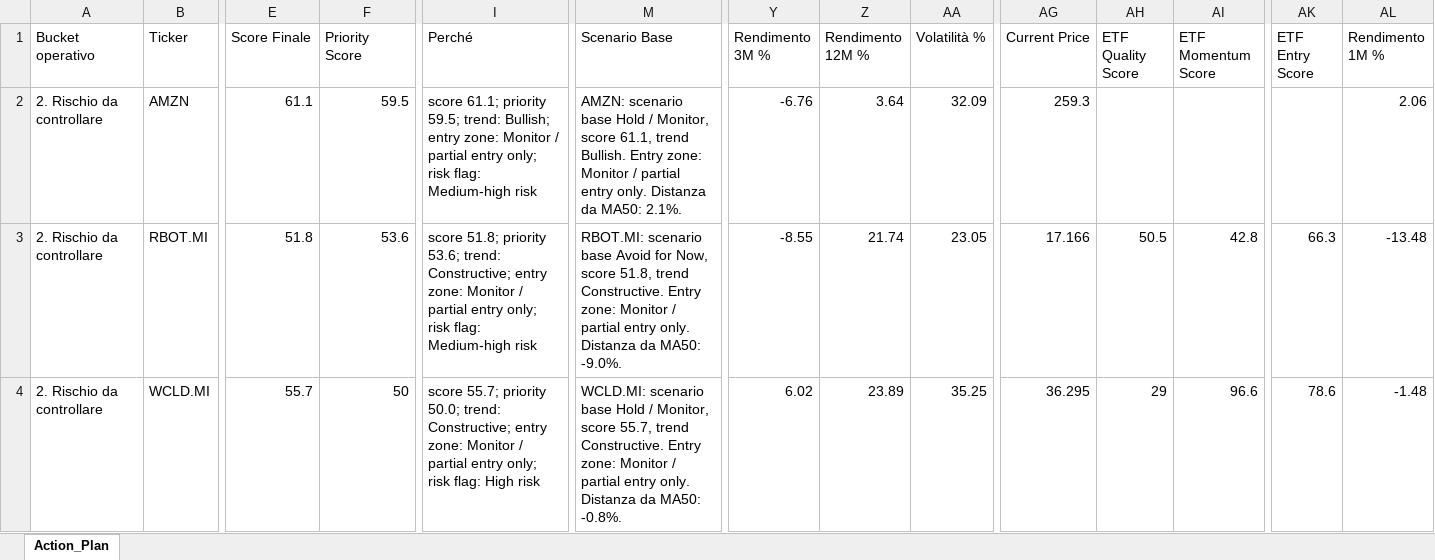
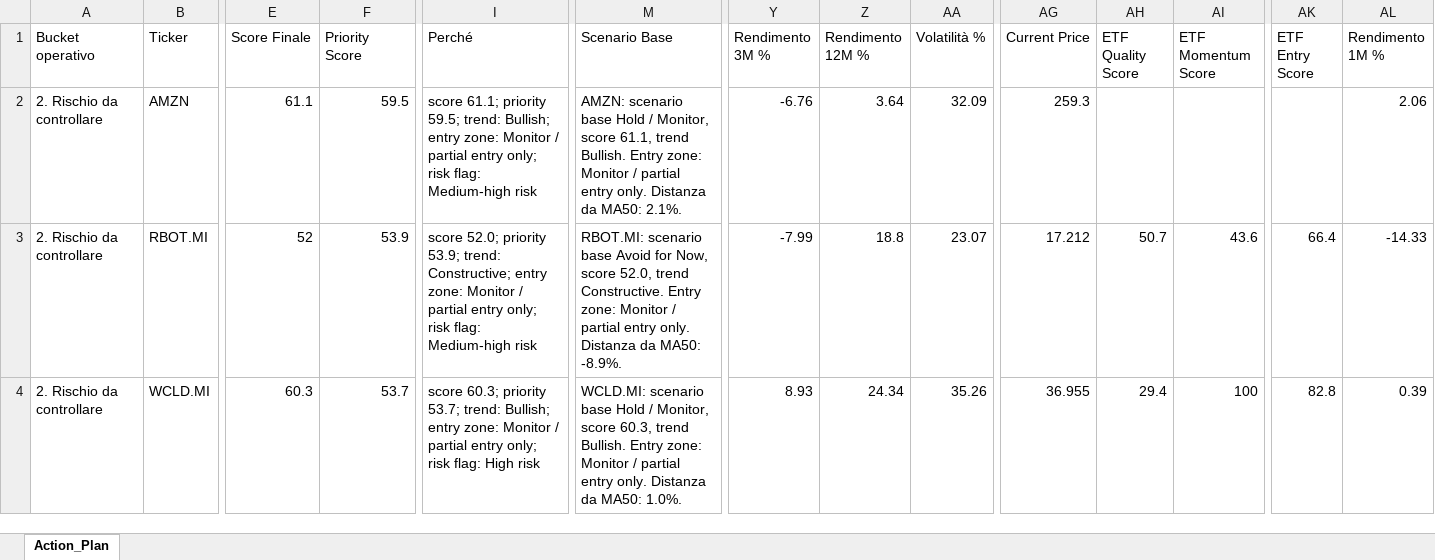
Before and after one commit to mirkomazzacuva/etf-intelligence-agent, an Excel workbook: AlphaForge_Action_Plan.xlsx, sheet Action_Plan, drawn as a sheet; only a part is shown, gaps mark what is left out; values as stored, in another font and other column widths than the file's, no borders; the diff covers the shown part only; the diff names each change by its address in the sheet, - before the commit and + after, or states it on an @@ line.

```diff
--- a/AlphaForge_Action_Plan.xlsx (sheet Action_Plan)
+++ b/AlphaForge_Action_Plan.xlsx (sheet Action_Plan)
-E3 (Score Finale): 51.8
+E3 (Score Finale): 52
-F3 (Priority Score): 53.6
+F3 (Priority Score): 53.9
-I3 (Perché): score 51.8; priority 53.6; trend: Constructive;…
+I3 (Perché): score 52.0; priority 53.9; trend: Constructive;…
-M3 (Scenario Base): …Now, score 51.8, trend Constructive. Entry zone: Monitor / partial entry only. Distanza da MA50: -9.0%.
+M3 (Scenario Base): …Now, score 52.0, trend Constructive. Entry zone: Monitor / partial entry only. Distanza da MA50: -8.9%.
-Y3 (Rendimento 3M %): -8.55
+Y3 (Rendimento 3M %): -7.99
-Z3 (Rendimento 12M %): 21.74
+Z3 (Rendimento 12M %): 18.8
-AA3 (Volatilità %): 23.05
+AA3 (Volatilità %): 23.07
-AG3 (Current Price): 17.166
+AG3 (Current Price): 17.212
-AH3 (ETF Quality Score): 50.5
+AH3 (ETF Quality Score): 50.7
-AI3 (ETF Momentum Score): 42.8
+AI3 (ETF Momentum Score): 43.6
-AK3 (ETF Entry Score): 66.3
+AK3 (ETF Entry Score): 66.4
-AL3 (Rendimento 1M %): -13.48
+AL3 (Rendimento 1M %): -14.33
-E4 (Score Finale): 55.7
+E4 (Score Finale): 60.3
-F4 (Priority Score): 50
+F4 (Priority Score): 53.7
-I4 (Perché): score 55.7; priority 50.0; trend: Constructive; entry zone:…
+I4 (Perché): score 60.3; priority 53.7; trend: Bullish; entry zone:…
-M4 (Scenario Base): …Monitor, score 55.7, trend Constructive. Entry zone: Monitor / partial entry only. Distanza da MA50: -0.8%.
+M4 (Scenario Base): …Monitor, score 60.3, trend Bullish. Entry zone: Monitor / partial entry only. Distanza da MA50: 1.0%.
-Y4 (Rendimento 3M %): 6.02
+Y4 (Rendimento 3M %): 8.93
-Z4 (Rendimento 12M %): 23.89
+Z4 (Rendimento 12M %): 24.34
-AA4 (Volatilità %): 35.25
+AA4 (Volatilità %): 35.26
-AG4 (Current Price): 36.295
+AG4 (Current Price): 36.955
-AH4 (ETF Quality Score): 29
+AH4 (ETF Quality Score): 29.4
-AI4 (ETF Momentum Score): 96.6
+AI4 (ETF Momentum Score): 100
-AK4 (ETF Entry Score): 78.6
+AK4 (ETF Entry Score): 82.8
-AL4 (Rendimento 1M %): -1.48
+AL4 (Rendimento 1M %): 0.39
```
Also changed, not shown: 285 edited cells elsewhere in this sheet, AlphaForge_Fineco_Decision_Cockpit.xlsx, AlphaForge_Fund_Price_History.xlsx, 34 other files.
